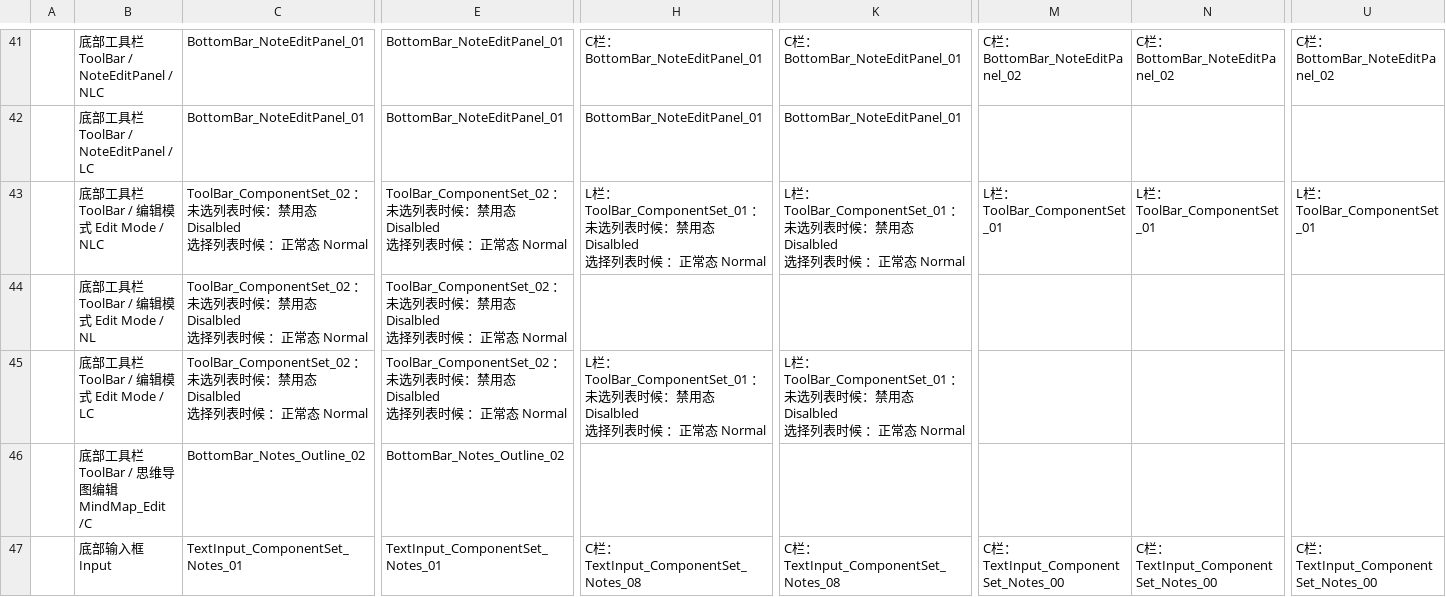
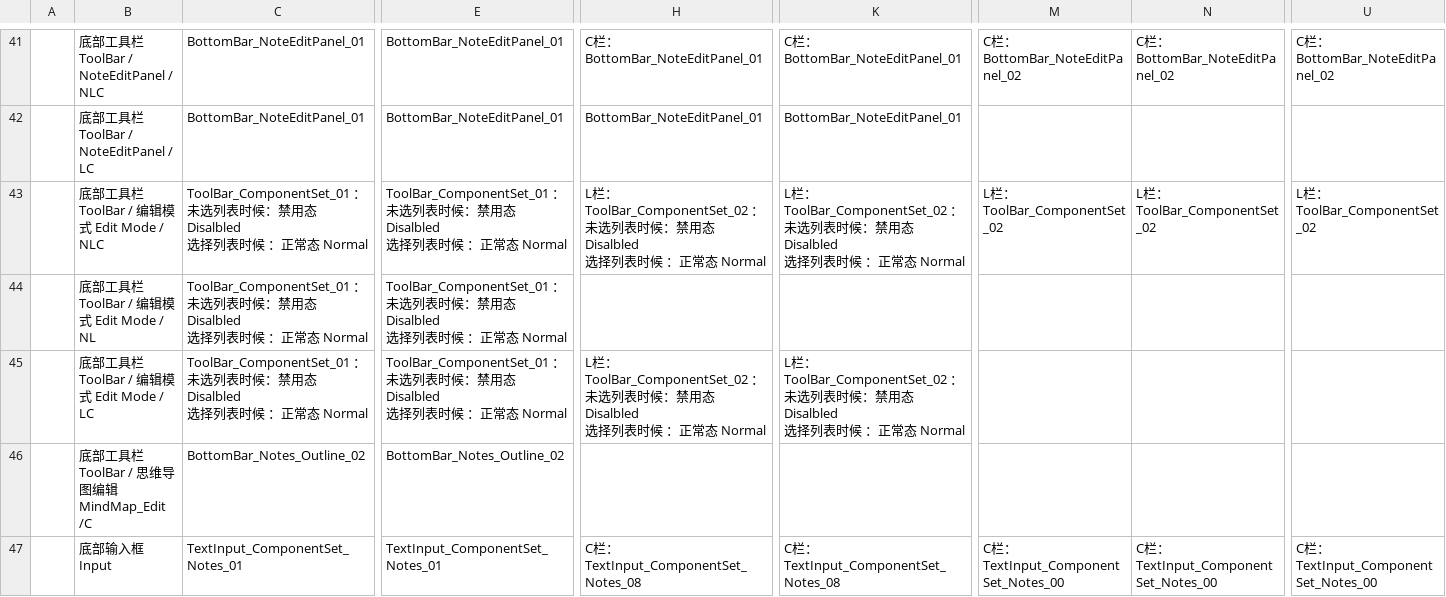
Before and after one commit to xue7106211/auto_design_agent, a CSV file: csv-pipeline/mapping-input/结构变化表-Notes.csv, drawn as a sheet; only a part is shown, gaps mark what is left out; ↵ is a line break in a cell; the diff covers the shown part only; the diff names each change by its address in the sheet, - before the commit and + after, or states it on an @@ line.

```diff
--- a/csv-pipeline/mapping-input/结构变化表-Notes.csv
+++ b/csv-pipeline/mapping-input/结构变化表-Notes.csv
-C43:C45: ToolBar_ComponentSet_02 ： ↵ 未选…
+C43:C45: ToolBar_ComponentSet_01 ： ↵ 未选…
-E43:E45: ToolBar_ComponentSet_02 ： ↵ 未选…
+E43:E45: ToolBar_ComponentSet_01 ： ↵ 未选…
-H43: L栏： ↵ ToolBar_ComponentSet_01 ： ↵ 未选…
+H43: L栏： ↵ ToolBar_ComponentSet_02 ： ↵ 未选…
-K43: L栏： ↵ ToolBar_ComponentSet_01 ： ↵ 未选…
+K43: L栏： ↵ ToolBar_ComponentSet_02 ： ↵ 未选…
-M43: L栏： ↵ ToolBar_ComponentSet_01
+M43: L栏： ↵ ToolBar_ComponentSet_02
-N43: L栏： ↵ ToolBar_ComponentSet_01
+N43: L栏： ↵ ToolBar_ComponentSet_02
-U43: L栏： ↵ ToolBar_ComponentSet_01
+U43: L栏： ↵ ToolBar_ComponentSet_02
-H45: L栏： ↵ ToolBar_ComponentSet_01 ： ↵ 未选…
+H45: L栏： ↵ ToolBar_ComponentSet_02 ： ↵ 未选…
-K45: L栏： ↵ ToolBar_ComponentSet_01 ： ↵ 未选…
+K45: L栏： ↵ ToolBar_ComponentSet_02 ： ↵ 未选…
```
Also changed, not shown: 3 edited cells elsewhere in this file, csv-pipeline/mapping-output/app-Notes-mapping.csv, 4 other files.
